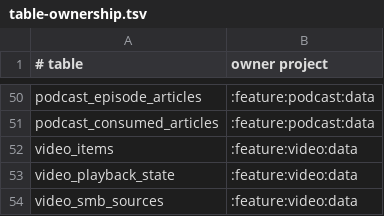
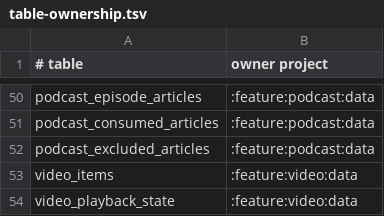
Before and after one commit to sterashima78/android-app, a TSV file: config/architecture/table-ownership.tsv, drawn as a sheet; only a part is shown, gaps mark what is left out; the shorter side is filled out with more unchanged rows.

```diff
--- a/config/architecture/table-ownership.tsv
+++ b/config/architecture/table-ownership.tsv
@@ -51,2 +51,3 @@ podcast_episode_articles	:feature:podcast:data
 podcast_consumed_articles	:feature:podcast:data
+podcast_excluded_articles	:feature:podcast:data
 video_items	:feature:video:data
```
Also changed, not shown: 23 other files.
